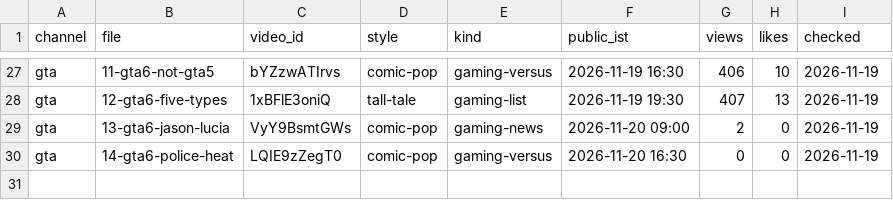
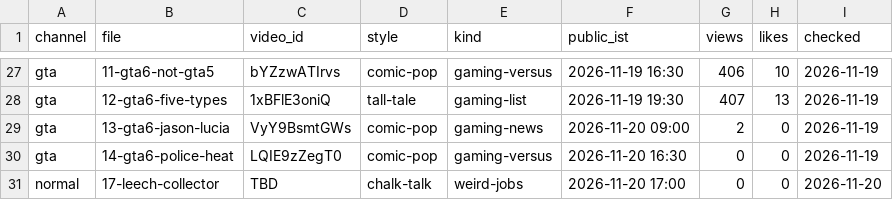
Before and after one commit to ffrastogi737-art/Faltu, a CSV file: shorts-out/perf.csv, drawn as a sheet; only a part is shown, gaps mark what is left out; the diff names each change by its address in the sheet, - before the commit and + after, or states it on an @@ line.

```diff
--- a/shorts-out/perf.csv
+++ b/shorts-out/perf.csv
+row 31: normal | 17-leech-collector | TBD | chalk-talk | weird-jobs | 2026-11-20 17:00 | 0 | 0 | 2026-11-20
```
Also changed, not shown: 5 other files.
